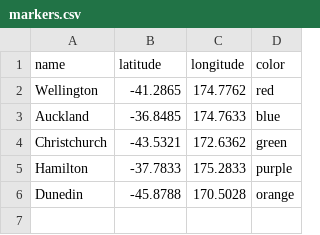
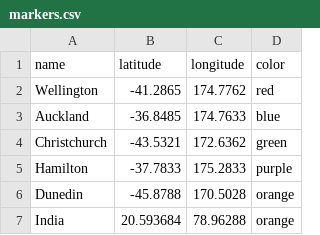
Before and after one commit to adityaverma00/map-maker, a CSV file: markers.csv, drawn as a sheet.

Commit message:
india added

```diff
--- a/markers.csv
+++ b/markers.csv
@@ -6 +6,2 @@ Hamilton,-37.7833,175.2833,purple
 Dunedin,-45.8788,170.5028,orange
+India,20.593684, 78.96288,orange
```
